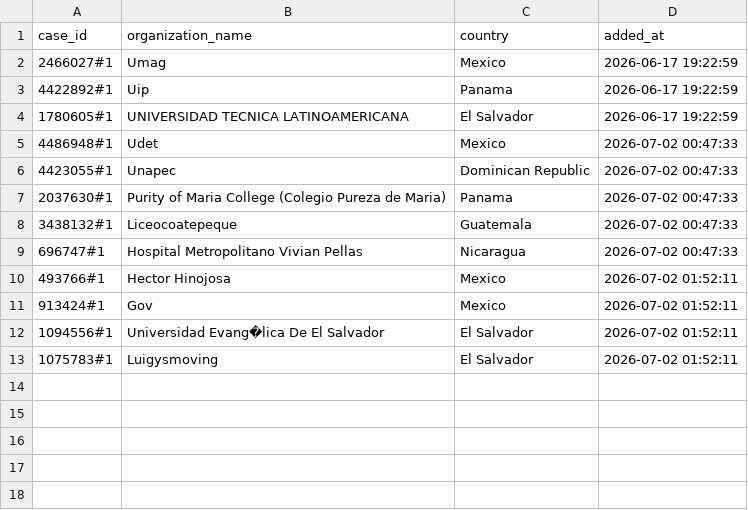
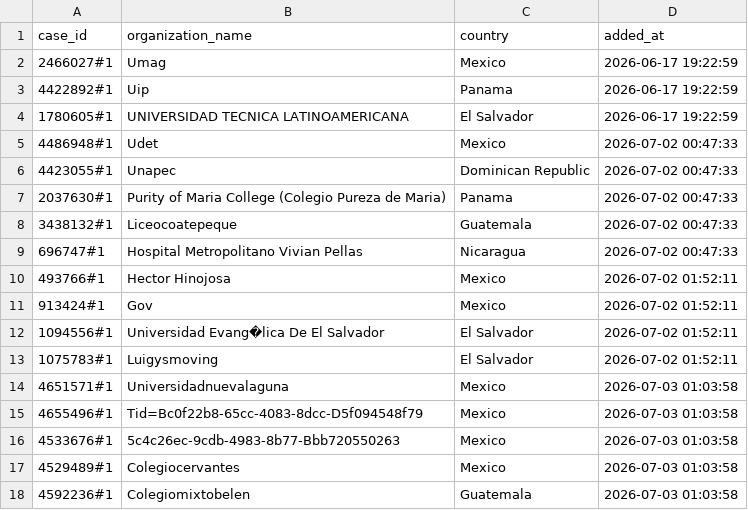
Before and after one commit to Jesus-Ameneiro/Smartflow-Listmaker, a CSV file: history_comparator/blacklist.csv, drawn as a sheet.

Commit message:
Update comparator blacklist

```diff
--- a/history_comparator/blacklist.csv
+++ b/history_comparator/blacklist.csv
@@ -13 +13,6 @@ case_id,organization_name,country,added_at
 1075783#1,Luigysmoving,El Salvador,2026-07-02 01:52:11
+4651571#1,Universidadnuevalaguna,Mexico,2026-07-03 01:03:58
+4655496#1,Tid=Bc0f22b8-65cc-4083-8dcc-D5f094548f79,Mexico,2026-07-03 01:03:58
+4533676#1,5c4c26ec-9cdb-4983-8b77-Bbb720550263,Mexico,2026-07-03 01:03:58
+4529489#1,Colegiocervantes,Mexico,2026-07-03 01:03:58
+4592236#1,Colegiomixtobelen,Guatemala,2026-07-03 01:03:58
```
